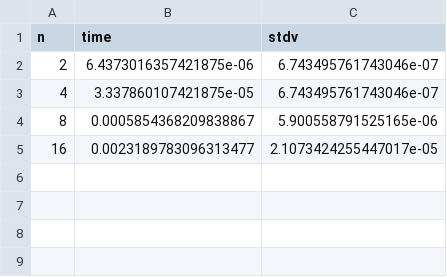
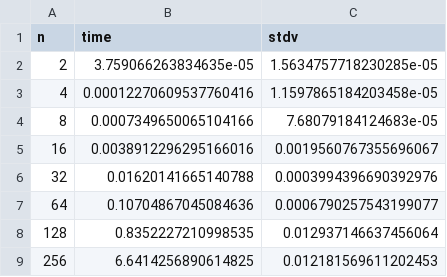
Before and after one commit to katarynka/TheMatrix, a CSV file: experiments/horse_race/horse_race_results/recursive_write_through_multiplication_race.csv, drawn as a sheet.

```diff
--- a/experiments/horse_race/horse_race_results/recursive_write_through_multiplication_race.csv
+++ b/experiments/horse_race/horse_race_results/recursive_write_through_multiplication_race.csv
@@ -1,5 +1,9 @@
 n,time,stdv
-2,6.4373016357421875e-06,6.743495761743046e-07
-4,3.337860107421875e-05,6.743495761743046e-07
-8,0.0005854368209838867,5.900558791525165e-06
-16,0.0023189783096313477,2.1073424255447017e-05
+2,3.759066263834635e-05,1.5634757718230285e-05
+4,0.00012270609537760416,1.1597865184203458e-05
+8,0.0007349650065104166,7.68079184124683e-05
+16,0.0038912296295166016,0.0019560767355696067
+32,0.01620141665140788,0.0003994396690392976
+64,0.10704867045084636,0.0006790257543199077
+128,0.8352227210998535,0.012937146637456064
+256,6.6414256890614825,0.012181569611202453
```
Also changed, not shown: experiments/horse_race/horse_race_results/elementary_transposed_multiplication_race.csv, experiments/horse_race/horse_race_results/recursive_copying_multiplication_race.csv, 4 other files.
